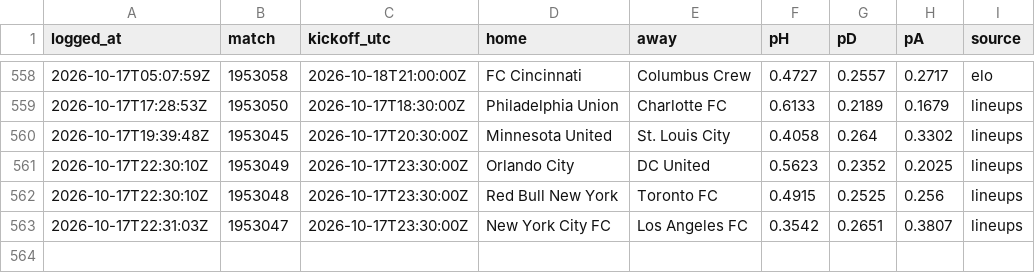
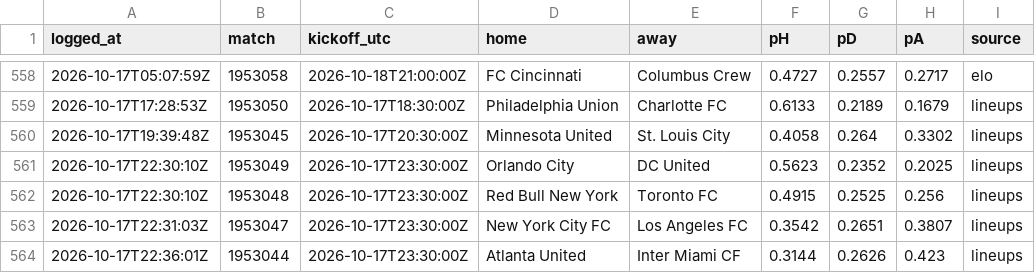
Before and after one commit to pitchperception/pitch-perception, a CSV file: data/forecast_log.csv, drawn as a sheet; only a part is shown, gaps mark what is left out; the diff names each change by its address in the sheet, - before the commit and + after, or states it on an @@ line.

```diff
--- a/data/forecast_log.csv
+++ b/data/forecast_log.csv
+row 564: 2026-10-17T22:36:01Z | 1953044 | 2026-10-17T23:30:00Z | Atlanta United | Inter Miami CF | 0.3144 | 0.2626 | 0.423 | lineups
```
Also changed, not shown: 2 other files.
